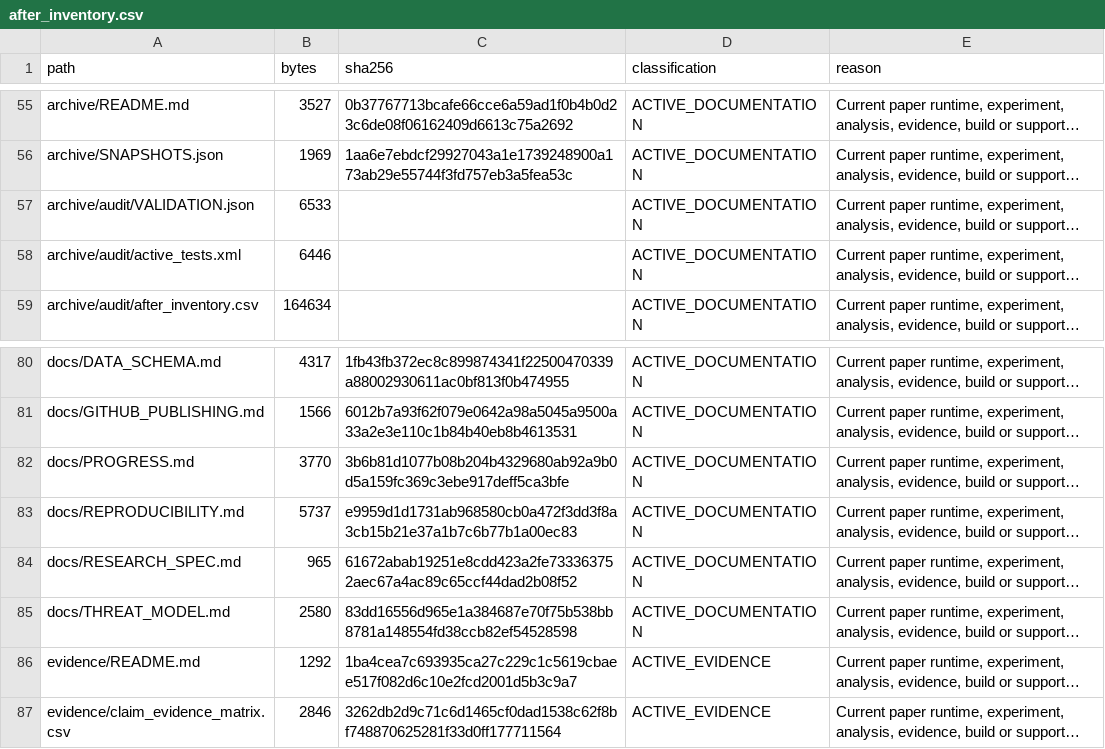
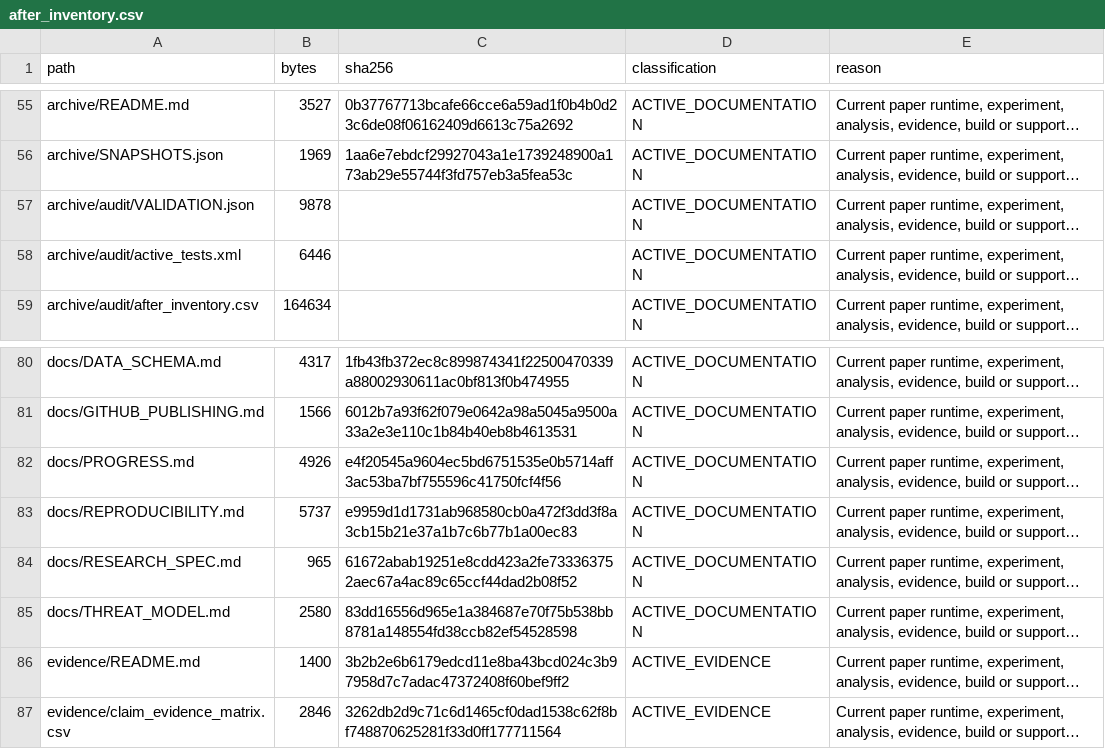
Before and after one commit to GomathyDhanya/AfterClick, a CSV file: archive/audit/after_inventory.csv, drawn as a sheet; only a part is shown, gaps mark what is left out; long unchanged cells end in …; the diff names each change by its address in the sheet, - before the commit and + after, or states it on an @@ line.

```diff
--- a/archive/audit/after_inventory.csv
+++ b/archive/audit/after_inventory.csv
-B57 (bytes): 6533
+B57 (bytes): 9878
-B82 (bytes): 3770
+B82 (bytes): 4926
-C82 (sha256): 3b6b81d1077b08b204b4329680ab92a9b0d5a159fc369c3ebe917deff5ca3bfe
+C82 (sha256): e4f20545a9604ec5bd6751535e0b5714aff3ac53ba7bf755596c41750fcf4f56
-B86 (bytes): 1292
+B86 (bytes): 1400
-C86 (sha256): 1ba4cea7c693935ca27c229c1c5619cbaee517f082d6c10e2fcd2001d5b3c9a7
+C86 (sha256): 3b2b2e6b6179edcd11e8ba43bcd024c3b97958d7c7adac47372408f60bef9ff2
```
Also changed, not shown: 3 other files.
